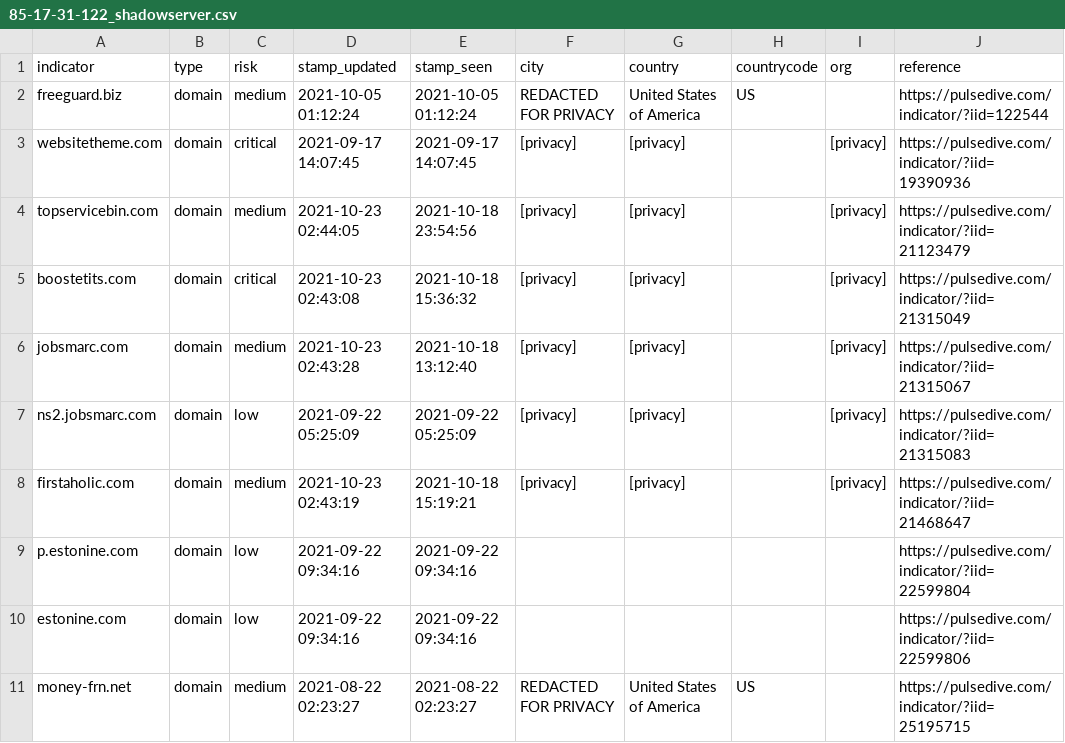
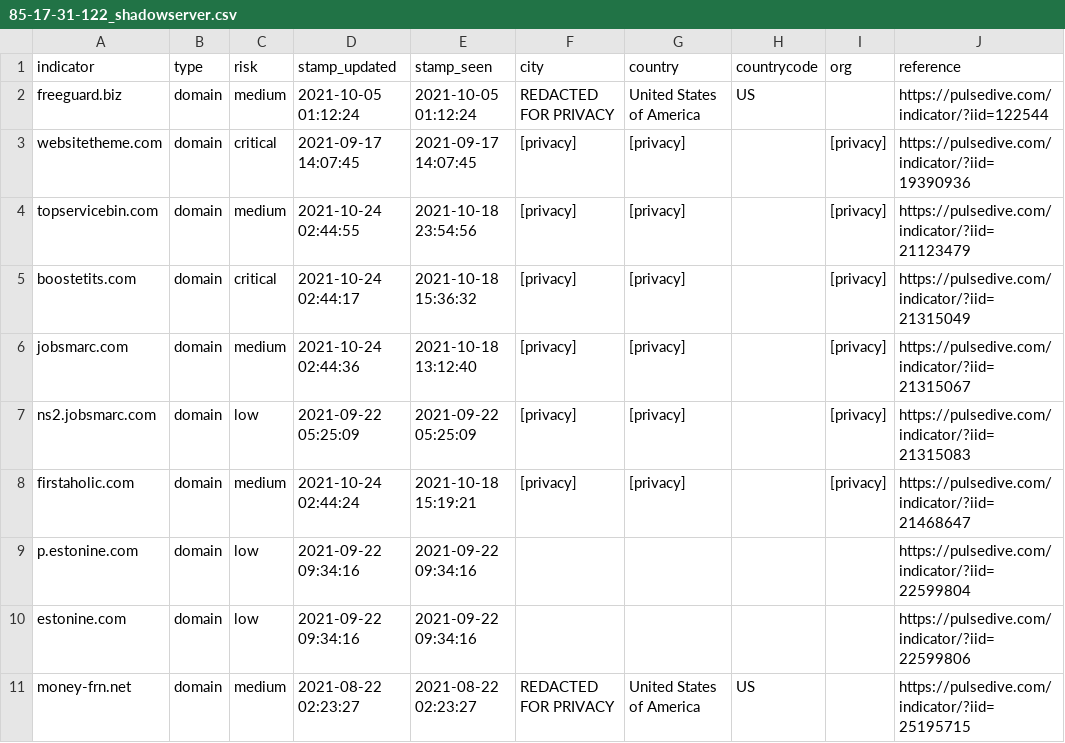
Before and after one commit to idunno101/Hosts_That_idunno, a CSV file: fetch-api-data-action/85-17-31-122_shadowserver.csv, drawn as a sheet; only a part is shown.

```diff
--- a/fetch-api-data-action/85-17-31-122_shadowserver.csv
+++ b/fetch-api-data-action/85-17-31-122_shadowserver.csv
@@ -3,7 +3,7 @@ freeguard.biz,domain,medium,"2021-10-05 01:12:24","2021-10-05 01:12:24","REDACTE
 websitetheme.com,domain,critical,"2021-09-17 14:07:45","2021-09-17 14:07:45",[privacy],[privacy],,[privacy],https://pulsedive.com/indicator/?iid=19390936
-topservicebin.com,domain,medium,"2021-10-23 02:44:05","2021-10-18 23:54:56",[privacy],[privacy],,[privacy],https://pulsedive.com/indicator/?iid=21123479
-boostetits.com,domain,critical,"2021-10-23 02:43:08","2021-10-18 15:36:32",[privacy],[privacy],,[privacy],https://pulsedive.com/indicator/?iid=21315049
-jobsmarc.com,domain,medium,"2021-10-23 02:43:28","2021-10-18 13:12:40",[privacy],[privacy],,[privacy],https://pulsedive.com/indicator/?iid=21315067
+topservicebin.com,domain,medium,"2021-10-24 02:44:55","2021-10-18 23:54:56",[privacy],[privacy],,[privacy],https://pulsedive.com/indicator/?iid=21123479
+boostetits.com,domain,critical,"2021-10-24 02:44:17","2021-10-18 15:36:32",[privacy],[privacy],,[privacy],https://pulsedive.com/indicator/?iid=21315049
+jobsmarc.com,domain,medium,"2021-10-24 02:44:36","2021-10-18 13:12:40",[privacy],[privacy],,[privacy],https://pulsedive.com/indicator/?iid=21315067
 ns2.jobsmarc.com,domain,low,"2021-09-22 05:25:09","2021-09-22 05:25:09",[privacy],[privacy],,[privacy],https://pulsedive.com/indicator/?iid=21315083
-firstaholic.com,domain,medium,"2021-10-23 02:43:19","2021-10-18 15:19:21",[privacy],[privacy],,[privacy],https://pulsedive.com/indicator/?iid=21468647
+firstaholic.com,domain,medium,"2021-10-24 02:44:24","2021-10-18 15:19:21",[privacy],[privacy],,[privacy],https://pulsedive.com/indicator/?iid=21468647
 p.estonine.com,domain,low,"2021-09-22 09:34:16","2021-09-22 09:34:16",,,,,https://pulsedive.com/indicator/?iid=22599804
```
